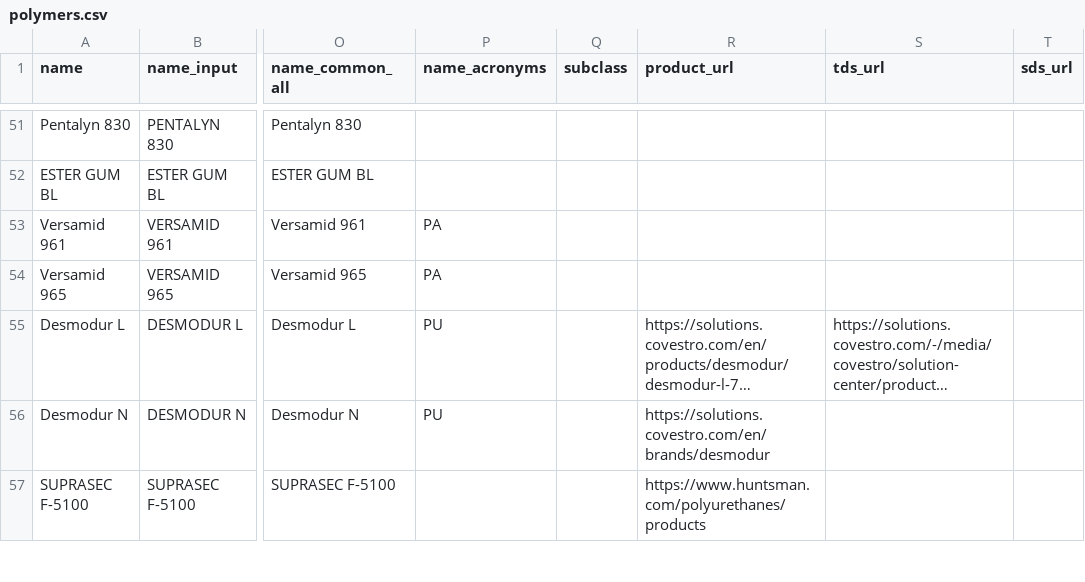
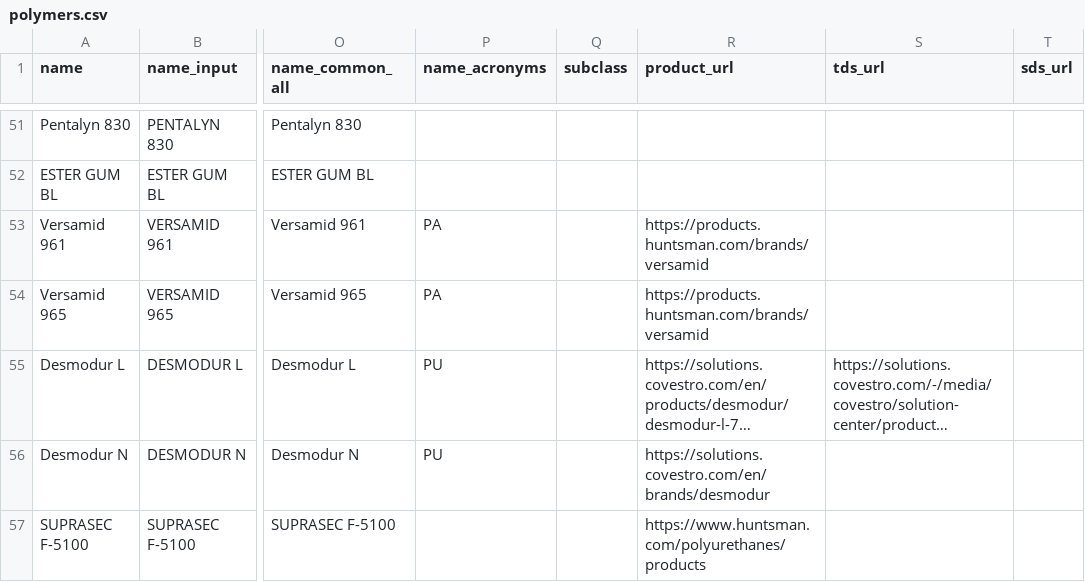
Before and after one commit to jtreeder/Materialism, a CSV file: data/datasets/hsp_polymers_5/polymers.csv, drawn as a sheet; only a part is shown, gaps mark what is left out; long unchanged cells end in …; the diff covers the shown part only; the diff names each change by its address in the sheet, - before the commit and + after, or states it on an @@ line.

```diff
--- a/data/datasets/hsp_polymers_5/polymers.csv
+++ b/data/datasets/hsp_polymers_5/polymers.csv
-R53:R54 (product_url): (empty)
+R53:R54 (product_url): https://products.huntsman.com/brands/versamid
```
Also changed, not shown: 34 edited cells elsewhere in this file, data/processed/unified_polymers.csv, 2 other files.
